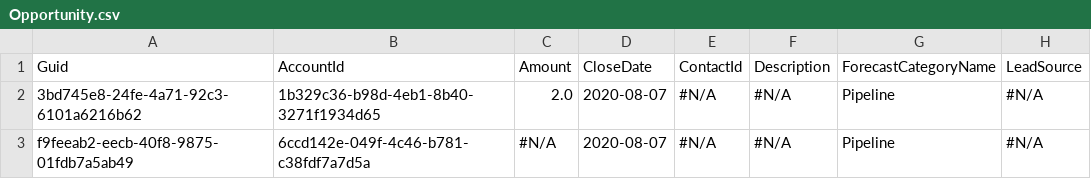
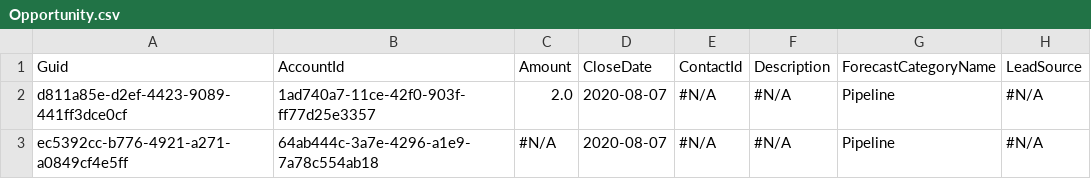
Before and after one commit to Prodlymoover/CPQTest11, a CSV file: Opportunity.csv, drawn as a sheet; only a part is shown; the diff names each change by its address in the sheet, - before the commit and + after, or states it on an @@ line.

```diff
--- a/Opportunity.csv
+++ b/Opportunity.csv
-A2 (Guid): 3bd745e8-24fe-4a71-92c3-6101a6216b62
+A2 (Guid): d811a85e-d2ef-4423-9089-441ff3dce0cf
-B2 (AccountId): 1b329c36-b98d-4eb1-8b40-3271f1934d65
+B2 (AccountId): 1ad740a7-11ce-42f0-903f-ff77d25e3357
-A3 (Guid): f9feeab2-eecb-40f8-9875-01fdb7a5ab49
+A3 (Guid): ec5392cc-b776-4921-a271-a0849cf4e5ff
-B3 (AccountId): 6ccd142e-049f-4c46-b781-c38fdf7a7d5a
+B3 (AccountId): 64ab444c-3a7e-4296-a1e9-7a78c554ab18
```
Also changed, not shown: Account.csv, Asset.csv, 3 other files.
